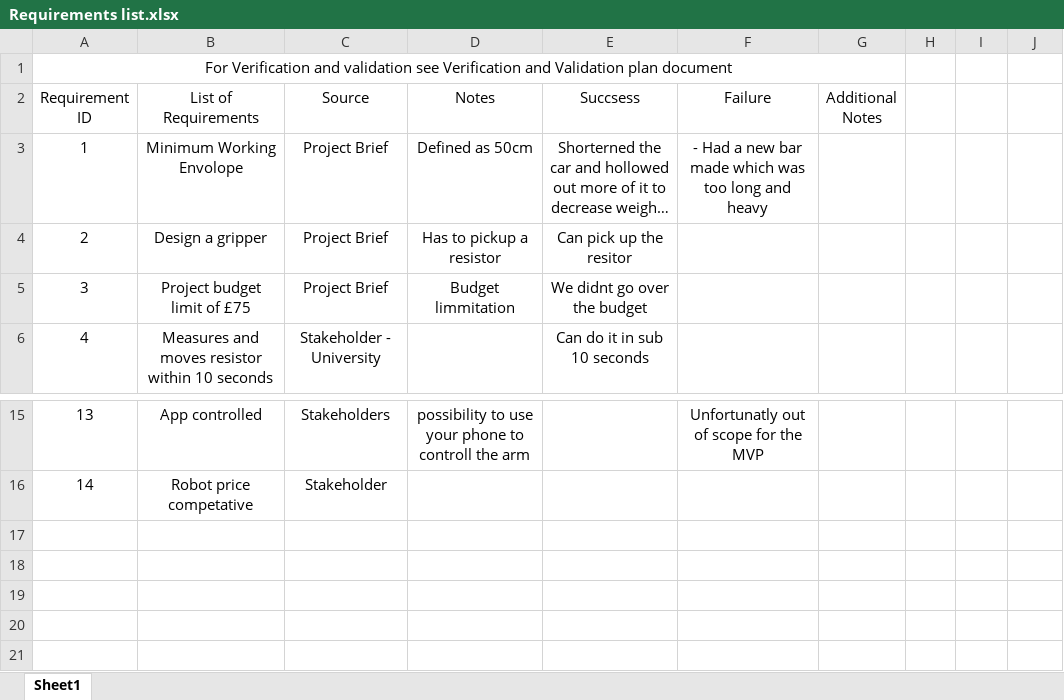
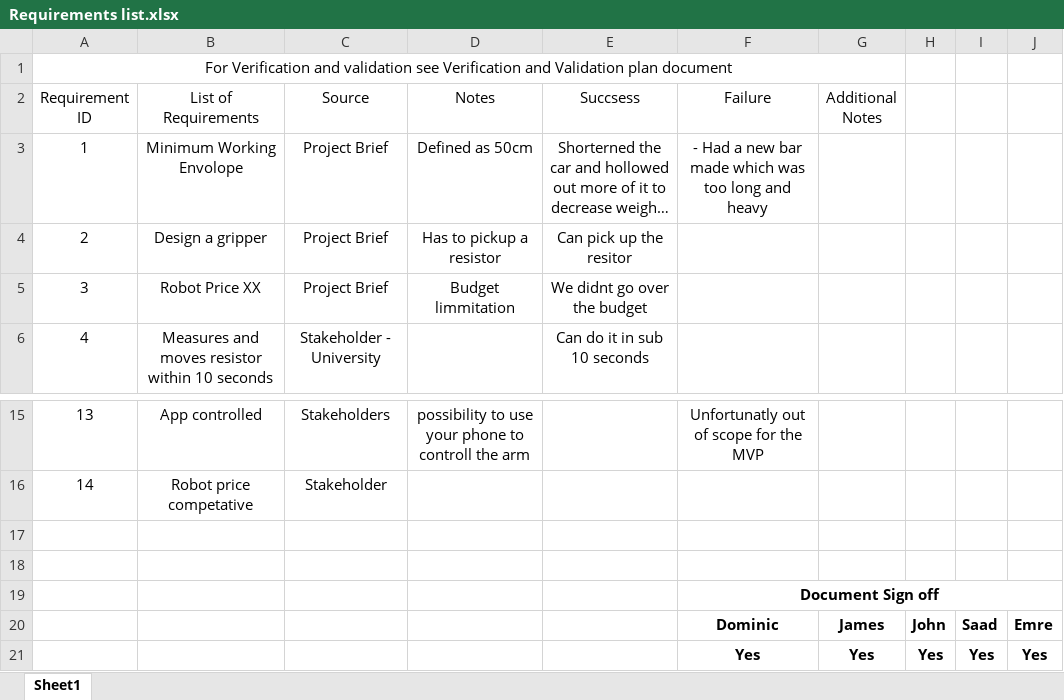
Before and after one commit to rodneyrodneybristol/GDIP_ROBOT, an Excel workbook: Project Management/Requirements list.xlsx, sheet Sheet1, drawn as a sheet; only a part is shown, gaps mark what is left out; long unchanged cells end in …; values as stored, in another font and other column widths than the file's, no borders; the diff names each change by its address in the sheet, - before the commit and + after, or states it on an @@ line.

```diff
--- a/Project Management/Requirements list.xlsx (sheet Sheet1)
+++ b/Project Management/Requirements list.xlsx (sheet Sheet1)
-B5 (List of Requirements): Project budget limit of £75
+B5 (List of Requirements): Robot Price XX
+row 17: (empty)
+row 18: (empty)
+row 19:  |  |  |  |  | Document Sign off
+row 20:  |  |  |  |  | Dominic | James | John | Saad | Emre
+row 21:  |  |  |  |  | Yes | Yes | Yes | Yes | Yes
```
Also changed, not shown: Project Management/Verification and validation plan.xlsx, 1 other file.
